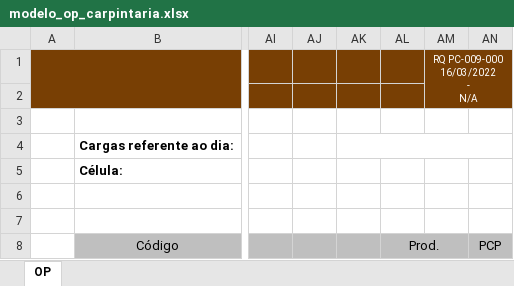
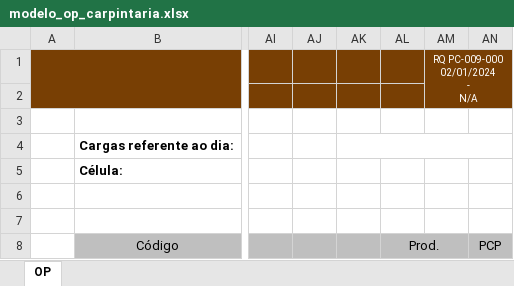
Before and after one commit to Cemag-pcp/Ordem-de-producao, an Excel workbook: modelo_op_carpintaria.xlsx, sheet OP, drawn as a sheet; only a part is shown, gaps mark what is left out; values as stored, in another font and other column widths than the file's, no borders; charts and pictures not drawn; ↵ is a line break in a cell; the diff names each change by its address in the sheet, - before the commit and + after, or states it on an @@ line.

Commit message:
datas do excel

```diff
--- a/modelo_op_carpintaria.xlsx (sheet OP)
+++ b/modelo_op_carpintaria.xlsx (sheet OP)
-AM1: RQ PC-009-000 ↵ 16/03/2022 ↵ - ↵ N/A
+AM1: RQ PC-009-000 ↵ 02/01/2024 ↵ - ↵ N/A
```
Also changed, not shown: modelo_op_montagem.xlsx, modelo_op_pintura.xlsx, 3 other files.
